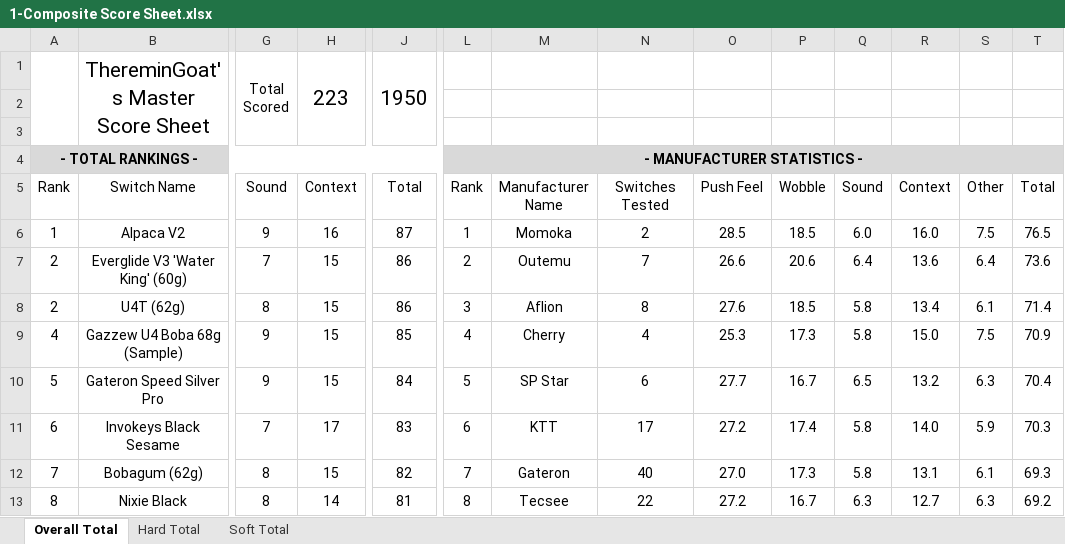
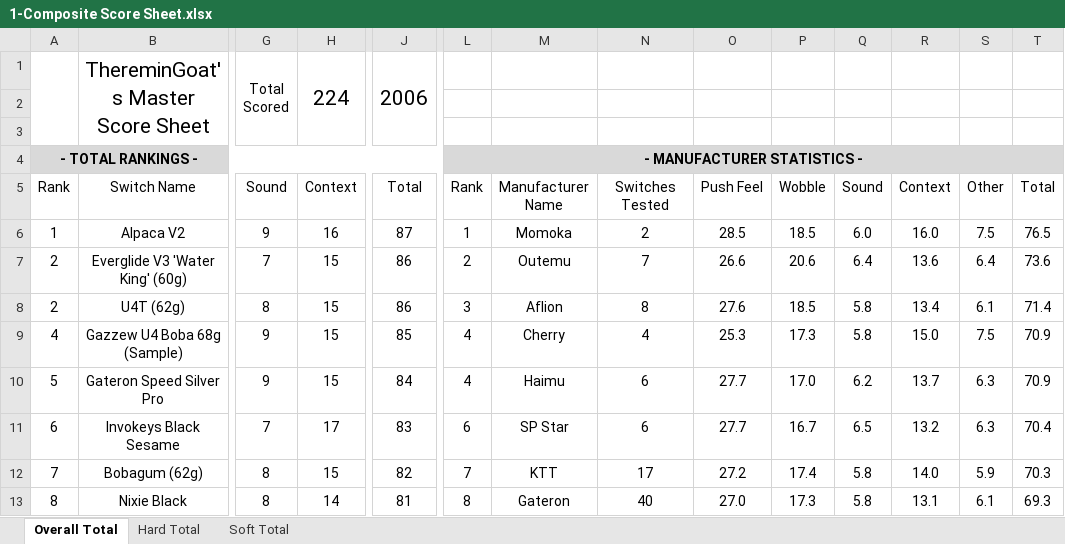
Before and after one commit to ThereminGoat/switch-scores, an Excel workbook: 1-Composite Score Sheet.xlsx, sheet Overall Total, drawn as a sheet; only a part is shown, gaps mark what is left out; values as stored, in another font and other column widths than the file's, no borders; charts and pictures not drawn; the diff covers the shown part only; the diff names each change by its address in the sheet, - before the commit and + after, or states it on an @@ line.

```diff
--- a/1-Composite Score Sheet.xlsx (sheet Overall Total)
+++ b/1-Composite Score Sheet.xlsx (sheet Overall Total)
-H1: 223
+H1: 224
-J1: 1950
+J1: 2006
-L10: 5
+L10: 4
-M10: SP Star
+M10: Haimu
-P10: 16.7
+P10: 17.0
-Q10: 6.5
+Q10: 6.2
-R10: 13.2
+R10: 13.7
-T10: 70.4
+T10: 70.9
-M11: KTT
+M11: SP Star
-N11: 17
+N11: 6
-O11: 27.2
+O11: 27.7
-P11: 17.4
+P11: 16.7
-Q11: 5.8
+Q11: 6.5
-R11: 14.0
+R11: 13.2
-S11: 5.9
+S11: 6.3
-T11: 70.3
+T11: 70.4
-M12: Gateron
+M12: KTT
-N12: 40
+N12: 17
-O12: 27.0
+O12: 27.2
-P12: 17.3
+P12: 17.4
-R12: 13.1
+R12: 14.0
-S12: 6.1
+S12: 5.9
-T12: 69.3
+T12: 70.3
-M13: Tecsee
+M13: Gateron
-N13: 22
+N13: 40
-O13: 27.2
+O13: 27.0
-P13: 16.7
+P13: 17.3
-Q13: 6.3
+Q13: 5.8
-R13: 12.7
+R13: 13.1
-S13: 6.3
+S13: 6.1
-T13: 69.2
+T13: 69.3
```
Also changed, not shown: 2 added rows, 372 edited cells and merged cells elsewhere in this sheet, sheet Hard Total, sheet Soft Total, formulas that keep their value, 4 other files.
